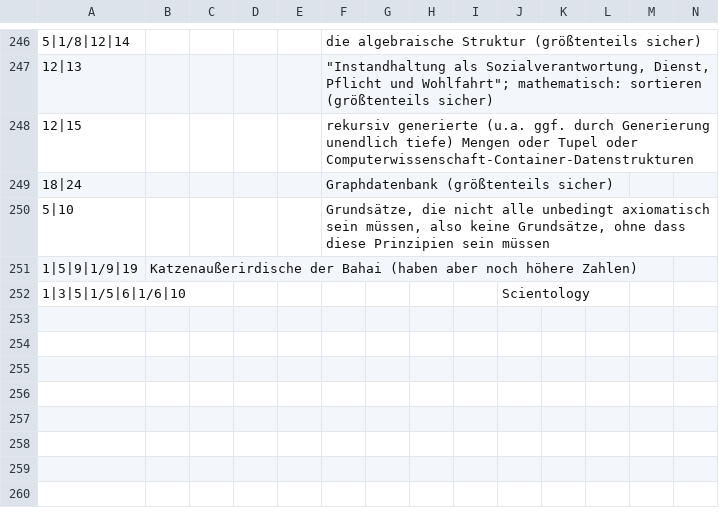
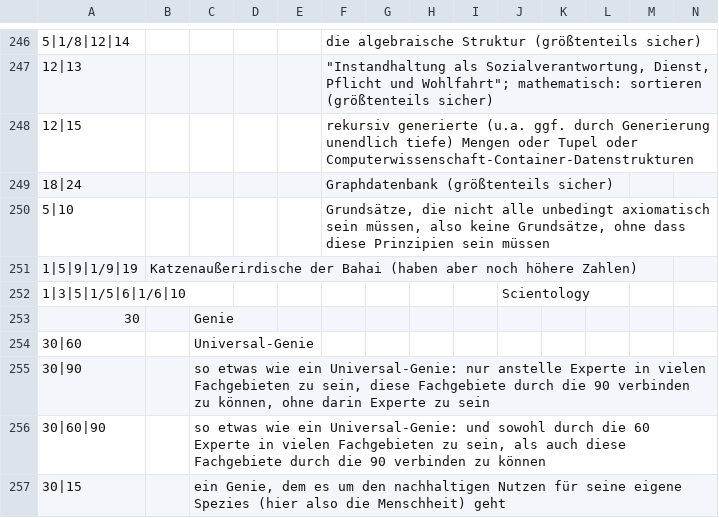
Before and after one commit to githubuser2000/reta, a CSV file: kombi-meta.csv, drawn as a sheet; only a part is shown, gaps mark what is left out; rows hold the shown columns only; the diff names each change by its address in the sheet, - before the commit and + after, or states it on an @@ line.

Commit message:
readme befehlsliste besser; alternative textwrap lib geht wieder als alternative; 30m ... als Formen von Genies; grundstruk für altes pypy3 lauffähig machen

```diff
--- a/kombi-meta.csv
+++ b/kombi-meta.csv
+row 253: 30 |  | Genie
+row 254: 30|60 |  | Universal-Genie
+row 255: 30|90 |  | so etwas wie ein Universal-Genie: nur anstelle Experte in vielen Fachgebieten zu sein, diese Fachgebiete durch die 90 verbinden zu können, ohne darin Experte zu sein
+row 256: 30|60|90 |  | so etwas wie ein Universal-Genie: und sowohl durch die 60 Experte in vielen Fachgebieten zu sein, als auch diese Fachgebiete durch die 90 verbinden zu können
+row 257: 30|15 |  | ein Genie, dem es um den nachhaltigen Nutzen für seine eigene Spezies (hier also die Menschheit) geht
```
Also changed, not shown: 6 other files.
